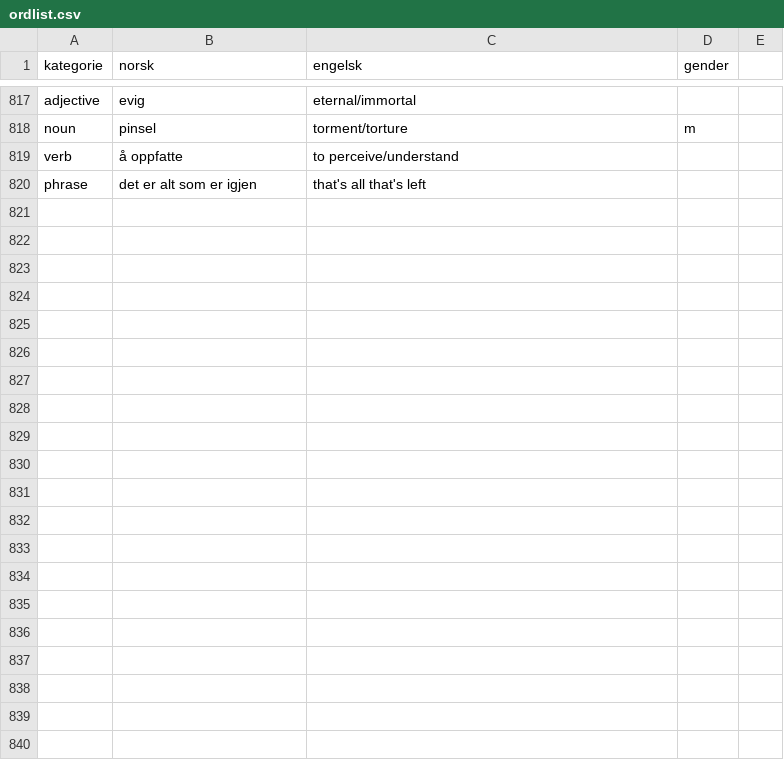
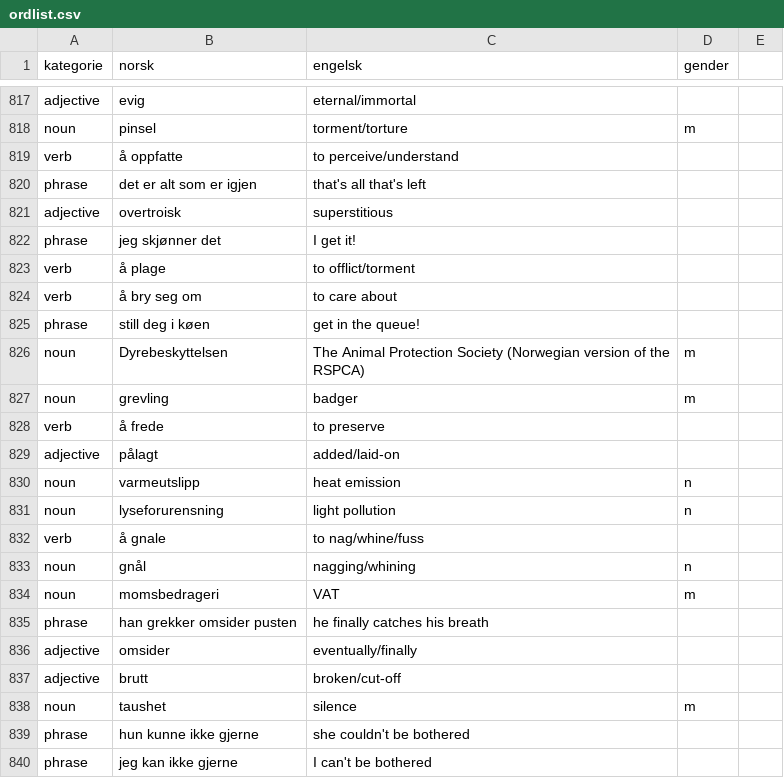
Before and after one commit to dfbr/dfbr.github.io, a CSV file: ordlist.csv, drawn as a sheet; only a part is shown, gaps mark what is left out; the diff names each change by its address in the sheet, - before the commit and + after, or states it on an @@ line.

Commit message:
New words

```diff
--- a/ordlist.csv
+++ b/ordlist.csv
+row 821: adjective | overtroisk | superstitious
+row 822: phrase | jeg skjønner det | I get it!
+row 823: verb | å plage | to offlict/torment
+row 824: verb | å bry seg om | to care about
+row 825: phrase | still deg i køen | get in the queue!
+row 826: noun | Dyrebeskyttelsen | The Animal Protection Society (Norwegian version of the RSPCA) | m
+row 827: noun | grevling | badger | m
+row 828: verb | å frede | to preserve
+row 829: adjective | pålagt | added/laid-on
+row 830: noun | varmeutslipp | heat emission | n
+row 831: noun | lyseforurensning | light pollution | n
+row 832: verb | å gnale | to nag/whine/fuss
+row 833: noun | gnål | nagging/whining | n
+row 834: noun | momsbedrageri | VAT | m
+row 835: phrase | han grekker omsider pusten | he finally catches his breath
+row 836: adjective | omsider | eventually/finally
+row 837: adjective | brutt | broken/cut-off
+row 838: noun | taushet | silence | m
+row 839: phrase | hun kunne ikke gjerne | she couldn't be bothered
+row 840: phrase | jeg kan ikke gjerne | I can't be bothered
```
